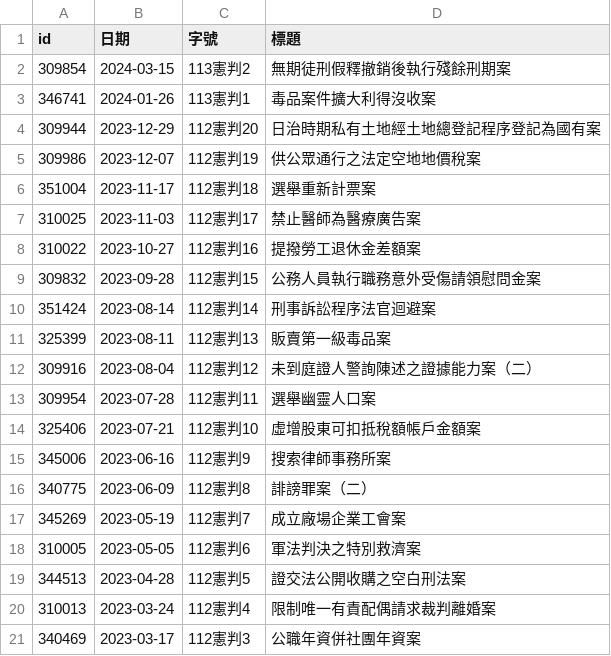
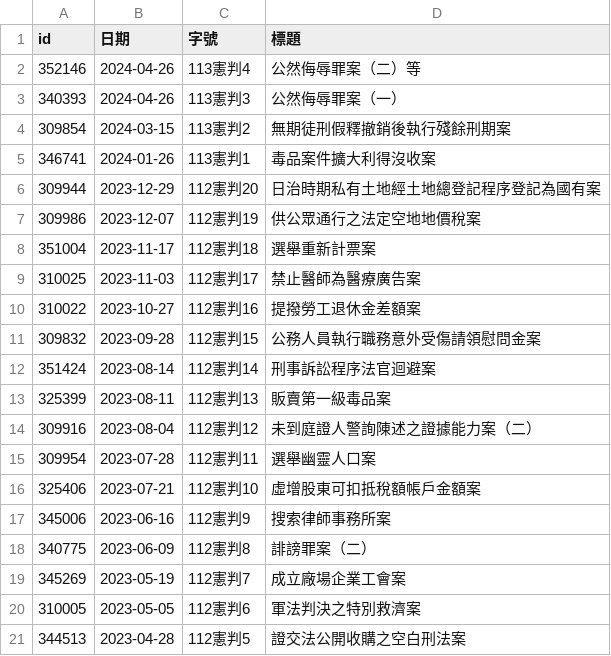
Before and after one commit to kong0107/cons.judicial, a CSV file: docket/判決.csv, drawn as a sheet; removed rows and columns are numbered as before the commit, all else as after; the diff names each change by its address in the sheet, - before the commit and + after, or states it on an @@ line.

Commit message:
update dockets

```diff
--- a/docket/判決.csv
+++ b/docket/判決.csv
+row 2: 352146 | 2024-04-26 | 113憲判4 | 公然侮辱罪案（二）等
+row 3: 340393 | 2024-04-26 | 113憲判3 | 公然侮辱罪案（一）
-row 20: 310013 | 2023-03-24 | 112憲判4 | 限制唯一有責配偶請求裁判離婚案
-row 21: 340469 | 2023-03-17 | 112憲判3 | 公職年資併社團年資案
```
Also changed, not shown: docket/index.csv, docket/程序裁定.csv, 18 other files.
